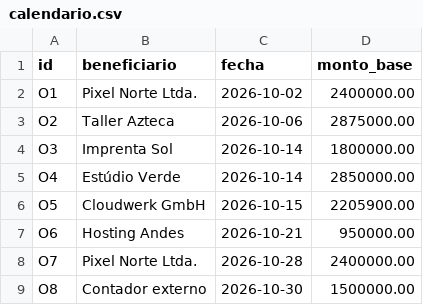
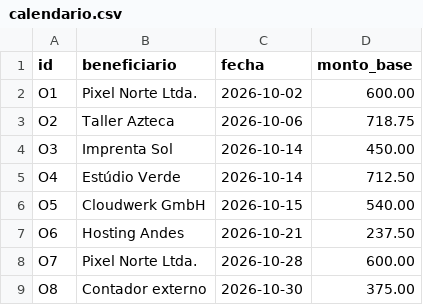
Before and after one commit to ivanchopp/Colombiadevs, a CSV file: data/calendario.csv, drawn as a sheet.

```diff
--- a/data/calendario.csv
+++ b/data/calendario.csv
@@ -1,9 +1,9 @@
 id,beneficiario,fecha,monto_base
-O1,Pixel Norte Ltda.,2026-10-02,2400000.00
-O2,Taller Azteca,2026-10-06,2875000.00
-O3,Imprenta Sol,2026-10-14,1800000.00
-O4,Estúdio Verde,2026-10-14,2850000.00
-O5,Cloudwerk GmbH,2026-10-15,2205900.00
-O6,Hosting Andes,2026-10-21,950000.00
-O7,Pixel Norte Ltda.,2026-10-28,2400000.00
-O8,Contador externo,2026-10-30,1500000.00
+O1,Pixel Norte Ltda.,2026-10-02,600.00
+O2,Taller Azteca,2026-10-06,718.75
+O3,Imprenta Sol,2026-10-14,450.00
+O4,Estúdio Verde,2026-10-14,712.50
+O5,Cloudwerk GmbH,2026-10-15,540.00
+O6,Hosting Andes,2026-10-21,237.50
+O7,Pixel Norte Ltda.,2026-10-28,600.00
+O8,Contador externo,2026-10-30,375.00
```
Also changed, not shown: 26 other files.
